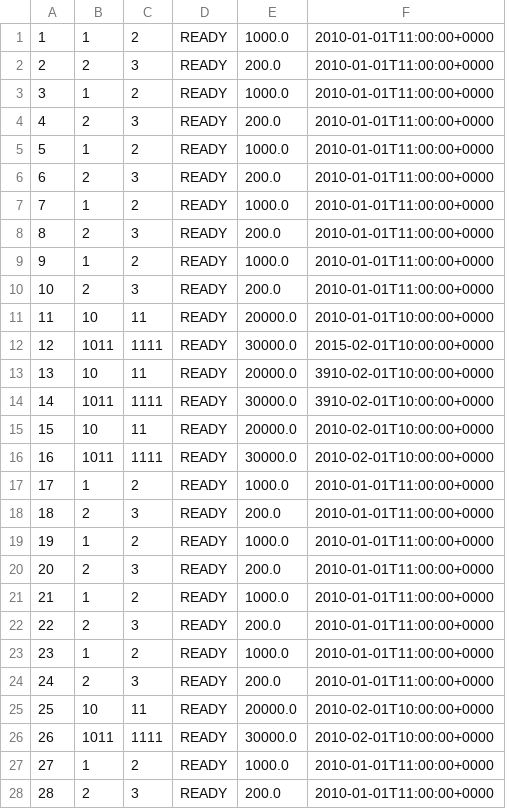
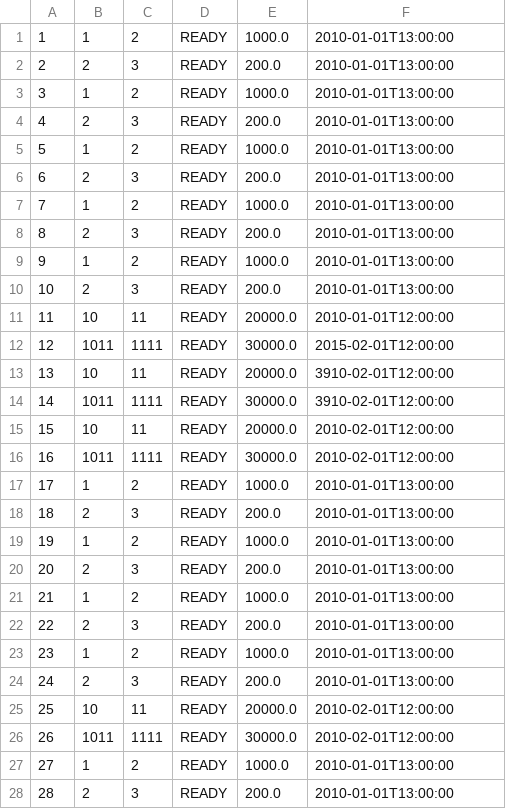
Before and after one commit to AlexKievDeveloper/Transactions, a CSV file: testResources/TestCSVFile.csv, drawn as a sheet; only a part is shown; the diff covers the shown part only.

Commit message:
Work with date changed
1) Added dependency in pom.xml.
2) The used date format has been changed.
3) Changed tests.
4) The logic of the conversion classes has been modified.

```diff
--- a/testResources/TestCSVFile.csv
+++ b/testResources/TestCSVFile.csv
@@ -1,28 +1,28 @@
-1	1	2	READY	1000.0	2010-01-01T11:00:00+0000
-2	2	3	READY	200.0	2010-01-01T11:00:00+0000
-3	1	2	READY	1000.0	2010-01-01T11:00:00+0000
-4	2	3	READY	200.0	2010-01-01T11:00:00+0000
-5	1	2	READY	1000.0	2010-01-01T11:00:00+0000
-6	2	3	READY	200.0	2010-01-01T11:00:00+0000
-7	1	2	READY	1000.0	2010-01-01T11:00:00+0000
-8	2	3	READY	200.0	2010-01-01T11:00:00+0000
-9	1	2	READY	1000.0	2010-01-01T11:00:00+0000
-10	2	3	READY	200.0	2010-01-01T11:00:00+0000
-11	10	11	READY	20000.0	2010-01-01T10:00:00+0000
-12	1011	1111	READY	30000.0	2015-02-01T10:00:00+0000
-13	10	11	READY	20000.0	3910-02-01T10:00:00+0000
-14	1011	1111	READY	30000.0	3910-02-01T10:00:00+0000
-15	10	11	READY	20000.0	2010-02-01T10:00:00+0000
-16	1011	1111	READY	30000.0	2010-02-01T10:00:00+0000
-17	1	2	READY	1000.0	2010-01-01T11:00:00+0000
-18	2	3	READY	200.0	2010-01-01T11:00:00+0000
-19	1	2	READY	1000.0	2010-01-01T11:00:00+0000
-20	2	3	READY	200.0	2010-01-01T11:00:00+0000
-21	1	2	READY	1000.0	2010-01-01T11:00:00+0000
-22	2	3	READY	200.0	2010-01-01T11:00:00+0000
-23	1	2	READY	1000.0	2010-01-01T11:00:00+0000
-24	2	3	READY	200.0	2010-01-01T11:00:00+0000
-25	10	11	READY	20000.0	2010-02-01T10:00:00+0000
-26	1011	1111	READY	30000.0	2010-02-01T10:00:00+0000
-27	1	2	READY	1000.0	2010-01-01T11:00:00+0000
-28	2	3	READY	200.0	2010-01-01T11:00:00+0000
+1	1	2	READY	1000.0	2010-01-01T13:00:00
+2	2	3	READY	200.0	2010-01-01T13:00:00
+3	1	2	READY	1000.0	2010-01-01T13:00:00
+4	2	3	READY	200.0	2010-01-01T13:00:00
+5	1	2	READY	1000.0	2010-01-01T13:00:00
+6	2	3	READY	200.0	2010-01-01T13:00:00
+7	1	2	READY	1000.0	2010-01-01T13:00:00
+8	2	3	READY	200.0	2010-01-01T13:00:00
+9	1	2	READY	1000.0	2010-01-01T13:00:00
+10	2	3	READY	200.0	2010-01-01T13:00:00
+11	10	11	READY	20000.0	2010-01-01T12:00:00
+12	1011	1111	READY	30000.0	2015-02-01T12:00:00
+13	10	11	READY	20000.0	3910-02-01T12:00:00
+14	1011	1111	READY	30000.0	3910-02-01T12:00:00
+15	10	11	READY	20000.0	2010-02-01T12:00:00
+16	1011	1111	READY	30000.0	2010-02-01T12:00:00
+17	1	2	READY	1000.0	2010-01-01T13:00:00
+18	2	3	READY	200.0	2010-01-01T13:00:00
+19	1	2	READY	1000.0	2010-01-01T13:00:00
+20	2	3	READY	200.0	2010-01-01T13:00:00
+21	1	2	READY	1000.0	2010-01-01T13:00:00
+22	2	3	READY	200.0	2010-01-01T13:00:00
+23	1	2	READY	1000.0	2010-01-01T13:00:00
+24	2	3	READY	200.0	2010-01-01T13:00:00
+25	10	11	READY	20000.0	2010-02-01T12:00:00
+26	1011	1111	READY	30000.0	2010-02-01T12:00:00
+27	1	2	READY	1000.0	2010-01-01T13:00:00
+28	2	3	READY	200.0	2010-01-01T13:00:00
```
Also changed, not shown: 28 added rows and 2 edited cells elsewhere in this file, 13 other files.
